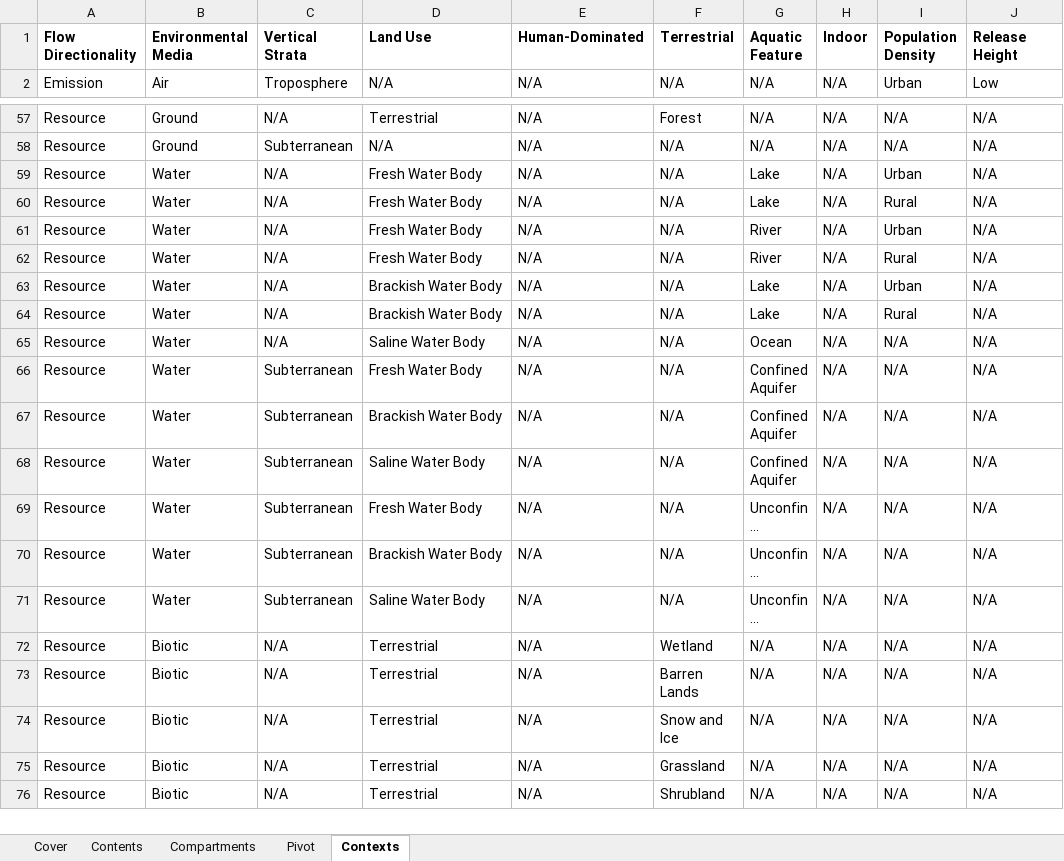
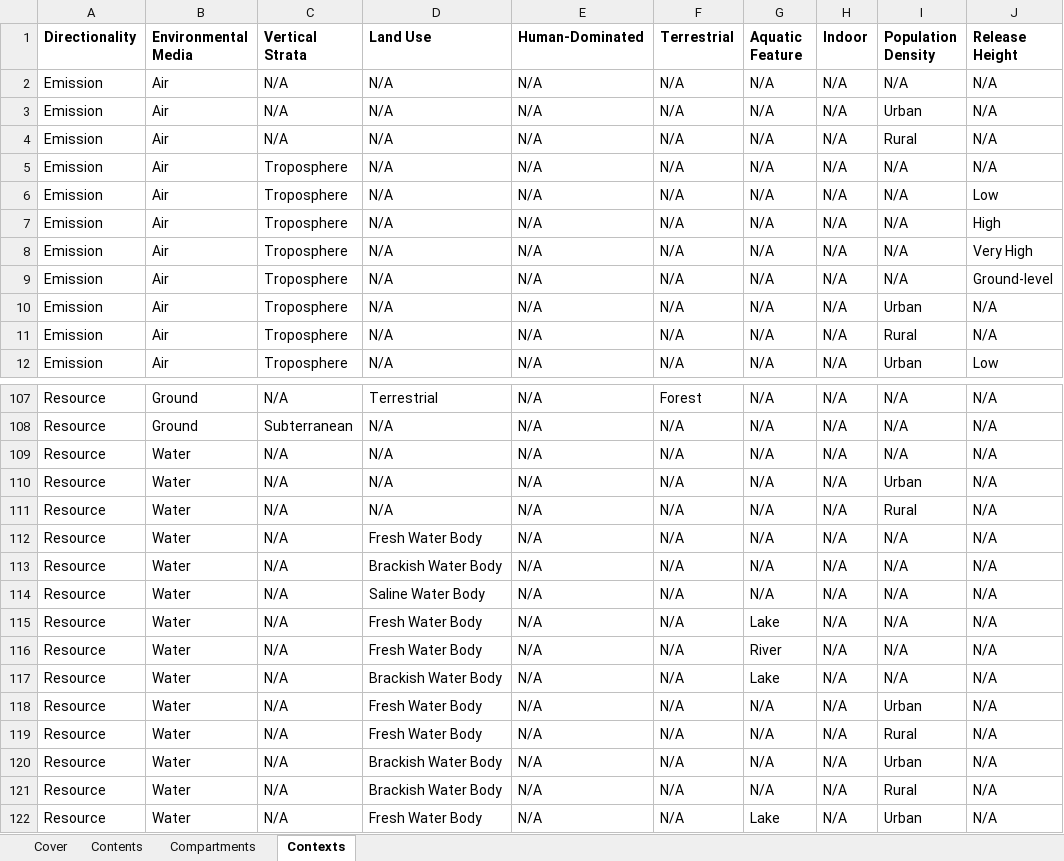
Before and after one commit to USEPA/fedelemflowlist, an Excel workbook: fedelemflowlist/input/Contexts.xlsx, sheet Contexts, drawn as a sheet; only a part is shown, gaps mark what is left out; the shorter side is filled out with more unchanged rows; long unchanged cells end in …; values as stored, in another font and other column widths than the file's, no borders; the diff covers the shown part only; the diff names each change by its address in the sheet, - before the commit and + after, or states it on an @@ line.

Commit message:
Revise directionality field name

```diff
--- a/fedelemflowlist/input/Contexts.xlsx (sheet Contexts)
+++ b/fedelemflowlist/input/Contexts.xlsx (sheet Contexts)
-sheet tab: Pivot
-A1: Flow Directionality
+A1: Directionality
+row 2: Emission | Air | N/A | N/A | N/A | N/A | N/A | N/A | N/A | N/A
+row 3: Emission | Air | N/A | N/A | N/A | N/A | N/A | N/A | Urban | N/A
+row 4: Emission | Air | N/A | N/A | N/A | N/A | N/A | N/A | Rural | N/A
+row 5: Emission | Air | Troposphere | N/A | N/A | N/A | N/A | N/A | N/A | N/A
+row 6: Emission | Air | Troposphere | N/A | N/A | N/A | N/A | N/A | N/A | Low
+row 7: Emission | Air | Troposphere | N/A | N/A | N/A | N/A | N/A | N/A | High
+row 8: Emission | Air | Troposphere | N/A | N/A | N/A | N/A | N/A | N/A | Very High
+row 9: Emission | Air | Troposphere | N/A | N/A | N/A | N/A | N/A | N/A | Ground-level
+row 10: Emission | Air | Troposphere | N/A | N/A | N/A | N/A | N/A | Urban | N/A
+row 11: Emission | Air | Troposphere | N/A | N/A | N/A | N/A | N/A | Rural | N/A
+row 109: Resource | Water | N/A | N/A | N/A | N/A | N/A | N/A | N/A | N/A
+row 110: Resource | Water | N/A | N/A | N/A | N/A | N/A | N/A | Urban | N/A
+row 111: Resource | Water | N/A | N/A | N/A | N/A | N/A | N/A | Rural | N/A
+row 112: Resource | Water | N/A | Fresh Water Body | N/A | N/A | N/A | N/A | N/A | N/A
+row 113: Resource | Water | N/A | Brackish Water Body | N/A | N/A | N/A | N/A | N/A | N/A
+row 114: Resource | Water | N/A | Saline Water Body | N/A | N/A | N/A | N/A | N/A | N/A
+row 115: Resource | Water | N/A | Fresh Water Body | N/A | N/A | Lake | N/A | N/A | N/A
+row 116: Resource | Water | N/A | Fresh Water Body | N/A | N/A | River | N/A | N/A | N/A
+row 117: Resource | Water | N/A | Brackish Water Body | N/A | N/A | Lake | N/A | N/A | N/A
+row 118: Resource | Water | N/A | Fresh Water Body | N/A | N/A | N/A | N/A | Urban | N/A
+row 119: Resource | Water | N/A | Fresh Water Body | N/A | N/A | N/A | N/A | Rural | N/A
+row 120: Resource | Water | N/A | Brackish Water Body | N/A | N/A | N/A | N/A | Urban | N/A
+row 121: Resource | Water | N/A | Brackish Water Body | N/A | N/A | N/A | N/A | Rural | N/A
```
Also changed, not shown: 50 added rows elsewhere in this sheet, sheet Compartments.
